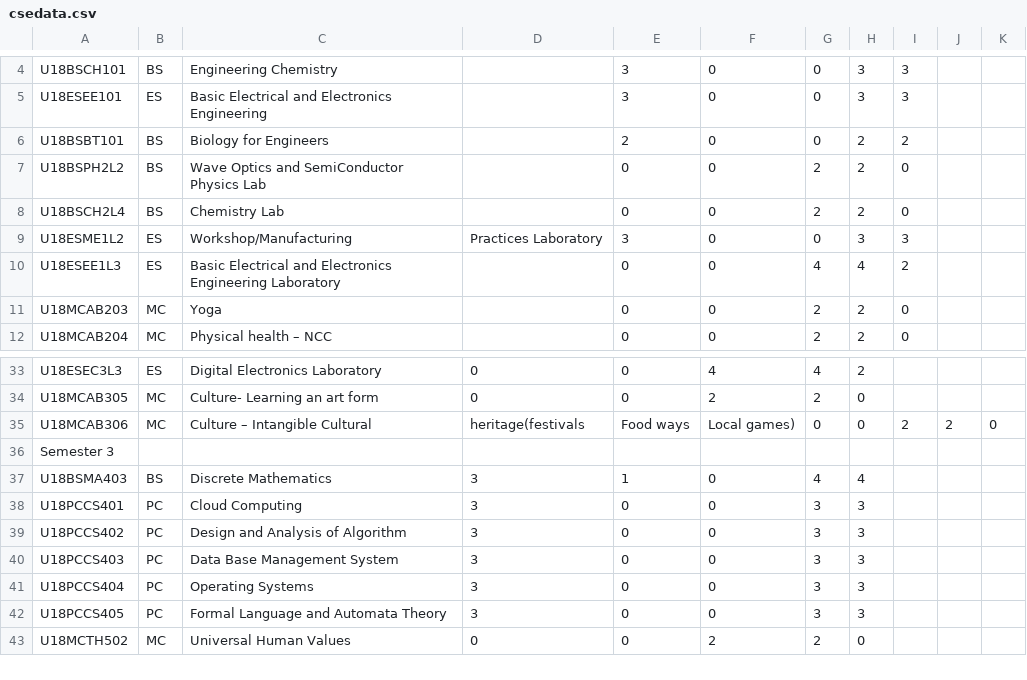
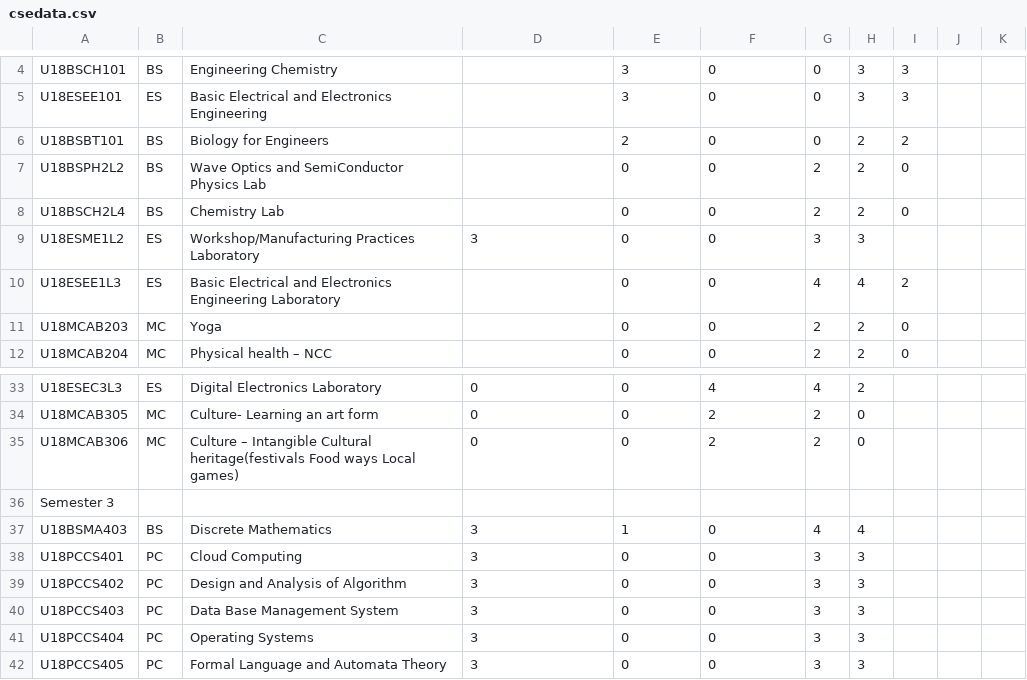
Before and after one commit to karmug2002/HelloToast, a CSV file: app/src/main/res/raw/csedata.csv, drawn as a sheet; only a part is shown, gaps mark what is left out; the shorter side is filled out with more unchanged rows.

```diff
--- a/app/src/main/res/raw/csedata.csv
+++ b/app/src/main/res/raw/csedata.csv
@@ -8,3 +8,3 @@ U18BSPH2L2 ,BS ,Wave Optics and SemiConductor Physics Lab ,,0,0,2,2,0
 U18BSCH2L4 ,BS ,Chemistry Lab ,,0,0,2,2,0
-U18ESME1L2 ,ES ,Workshop/Manufacturing,Practices Laboratory ,3,0,0,3,3
+U18ESME1L2 ,ES ,Workshop/Manufacturing Practices Laboratory ,3,0,0,3,3
 U18ESEE1L3 ,ES ,Basic Electrical and Electronics Engineering Laboratory,,0,0,4,4,2
@@ -34,3 +34,3 @@ U18ESEC3L3 ,ES ,Digital Electronics Laboratory ,0,0,4,4,2
 U18MCAB305 ,MC ,Culture- Learning an art form ,0,0,2,2,0
-U18MCAB306 ,MC ,Culture – Intangible Cultural, heritage(festivals,Food ways, Local games),0,0,2,2,0
+U18MCAB306 ,MC ,Culture – Intangible Cultural heritage(festivals Food ways Local games),0,0,2,2,0
 Semester 3
```
Also changed, not shown: 13 other files.
